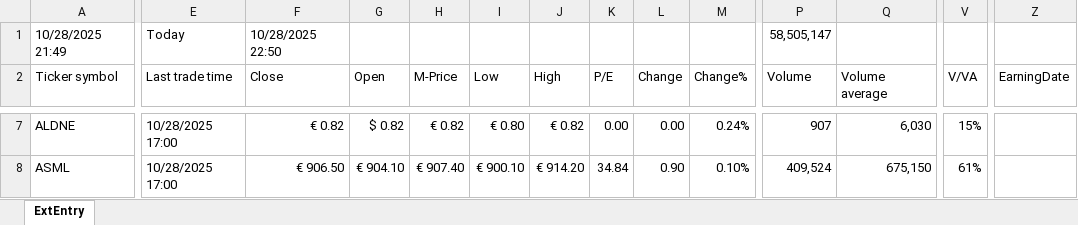
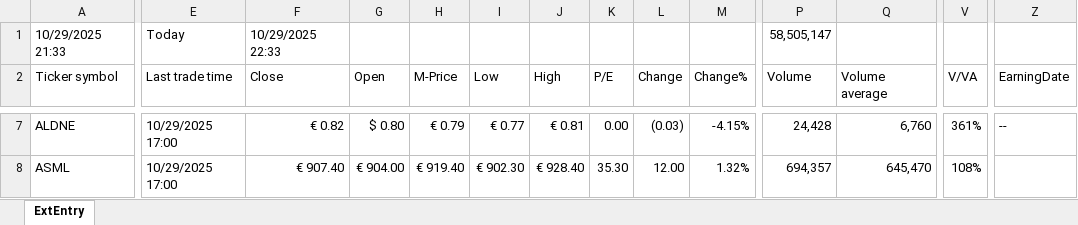
Before and after one commit to KostaDY/NikyClean, an Excel workbook: RTMED.xlsm, sheet ExtEntry, drawn as a sheet; only a part is shown, gaps mark what is left out; values as stored, in another font and other column widths than the file's, no cell formats; conditional formats and table styles not drawn; the diff covers the shown part only; the diff names each change by its address in the sheet, - before the commit and + after, or states it on an @@ line.

```diff
--- a/RTMED.xlsm (sheet ExtEntry)
+++ b/RTMED.xlsm (sheet ExtEntry)
-A1 (Ticker symbol): 10/28/2025 21:49
+A1 (Ticker symbol): 10/29/2025 21:33
-F1 (Close): 10/28/2025 22:50
+F1 (Close): 10/29/2025 22:33
-E7:E8 (Last trade time): 10/28/2025 17:00
+E7:E8 (Last trade time): 10/29/2025 17:00
-G7 (Open): $ 0.82
+G7 (Open): $ 0.80
-H7 (M-Price): € 0.82
+H7 (M-Price): € 0.79
-I7 (Low): € 0.80
+I7 (Low): € 0.77
-J7 (High): € 0.82
+J7 (High): € 0.81
-L7 (Change): 0.00
+L7 (Change): (0.03)
-M7 (Change%): 0.24%
+M7 (Change%): -4.15%
-P7 (Volume): 907
+P7 (Volume): 24,428
-Q7 (Volume average): 6,030
+Q7 (Volume average): 6,760
-V7 (V/VA): 15%
+V7 (V/VA): 361%
-Z7 (EarningDate): (empty)
+Z7 (EarningDate): --
-F8 (Close): € 906.50
+F8 (Close): € 907.40
-G8 (Open): € 904.10
+G8 (Open): € 904.00
-H8 (M-Price): € 907.40
+H8 (M-Price): € 919.40
-I8 (Low): € 900.10
+I8 (Low): € 902.30
-J8 (High): € 914.20
+J8 (High): € 928.40
-K8 (P/E): 34.84
+K8 (P/E): 35.30
-L8 (Change): 0.90
+L8 (Change): 12.00
-M8 (Change%): 0.10%
+M8 (Change%): 1.32%
-P8 (Volume): 409,524
+P8 (Volume): 694,357
-Q8 (Volume average): 675,150
+Q8 (Volume average): 645,470
-V8 (V/VA): 61%
+V8 (V/VA): 108%
```
Also changed, not shown: 4 added rows, 4 removed rows and 1348 edited cells elsewhere in this sheet, cell formats, MEDY.xlsx, TickerList.xlsx, 2 other files.
